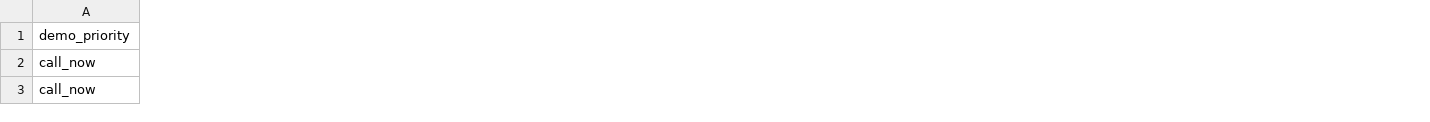
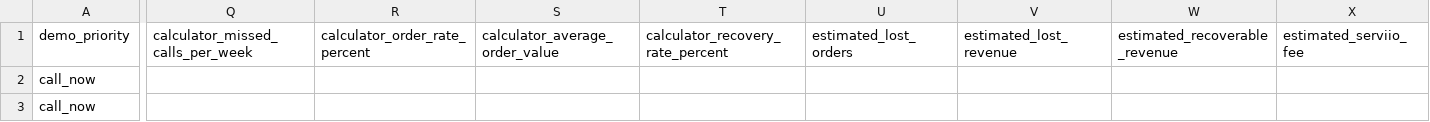
Before and after one commit to kevinliujunyang/serviio-website, a CSV file: docs/sample-demo-leads.csv, drawn as a sheet; only a part is shown, gaps mark what is left out; the diff names each change by its address in the sheet, - before the commit and + after, or states it on an @@ line.

Commit message:
Capture calculator estimate in demo leads

```diff
--- a/docs/sample-demo-leads.csv
+++ b/docs/sample-demo-leads.csv
+column Q (calculator_missed_calls_per_week), empty
+column R (calculator_order_rate_percent), empty
+column S (calculator_average_order_value), empty
+column T (calculator_recovery_rate_percent), empty
+column U (estimated_lost_orders), empty
+column V (estimated_lost_revenue), empty
+column W (estimated_recoverable_revenue), empty
+column X (estimated_serviio_fee), empty
```
Also changed, not shown: 4 other files.
